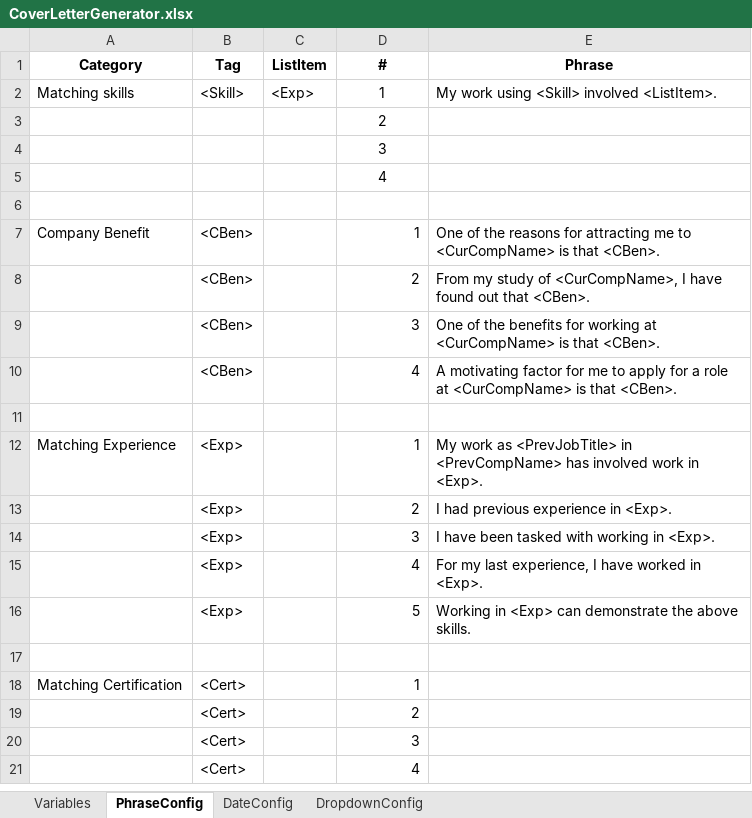
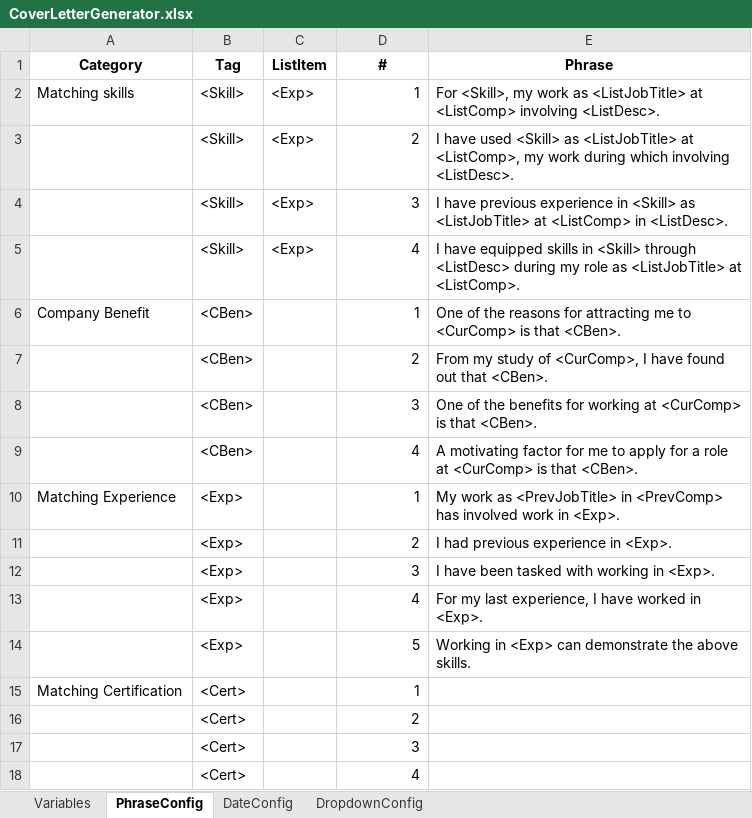
Before and after one commit to adrielyeung/macro-workbook, an Excel workbook: config/CoverLetterGenerator.xlsx, sheet PhraseConfig, drawn as a sheet; values as stored, in another font and other column widths than the file's, no borders; removed rows and columns are numbered as before the commit, all else as after; the diff names each change by its address in the sheet, - before the commit and + after, or states it on an @@ line.

```diff
--- a/config/CoverLetterGenerator.xlsx (sheet PhraseConfig)
+++ b/config/CoverLetterGenerator.xlsx (sheet PhraseConfig)
-D2 alignment: center
+D2 alignment: right
-E2 (Phrase): My work using <Skill> involved <ListItem>.
+E2 (Phrase): For <Skill>, my work as <ListJobTitle> at <ListComp> involving <ListDesc>.
-row 3:  |  |  | 2
-row 4:  |  |  | 3
-row 5:  |  |  | 4
-row 3: (empty)
+row 3:  | <Skill> | <Exp> | 2 | I have used <Skill> as <ListJobTitle> at <ListComp>, my work during which involving <ListDesc>.
+row 4:  | <Skill> | <Exp> | 3 | I have previous experience in <Skill> as <ListJobTitle> at <ListComp> in <ListDesc>.
+row 5:  | <Skill> | <Exp> | 4 | I have equipped skills in <Skill> through <ListDesc> during my role as <ListJobTitle> at <ListComp>.
-E6 (Phrase): …me to <CurCompName> is that…
+E6 (Phrase): …me to <CurComp> is that…
-E7 (Phrase): …study of <CurCompName>, I have…
+E7 (Phrase): …study of <CurComp>, I have…
-E8 (Phrase): …working at <CurCompName> is that…
+E8 (Phrase): …working at <CurComp> is that…
-E9 (Phrase): …role at <CurCompName> is that…
+E9 (Phrase): …role at <CurComp> is that…
-row 11: (empty)
-E10 (Phrase): …<PrevJobTitle> in <PrevCompName> has involved…
+E10 (Phrase): …<PrevJobTitle> in <PrevComp> has involved…
-row 17: (empty)
```
Also changed, not shown: sheet Variables, charts or pictures, config/JobApplication.xlsx, config/ProjectList.xlsx, 1 other file.
